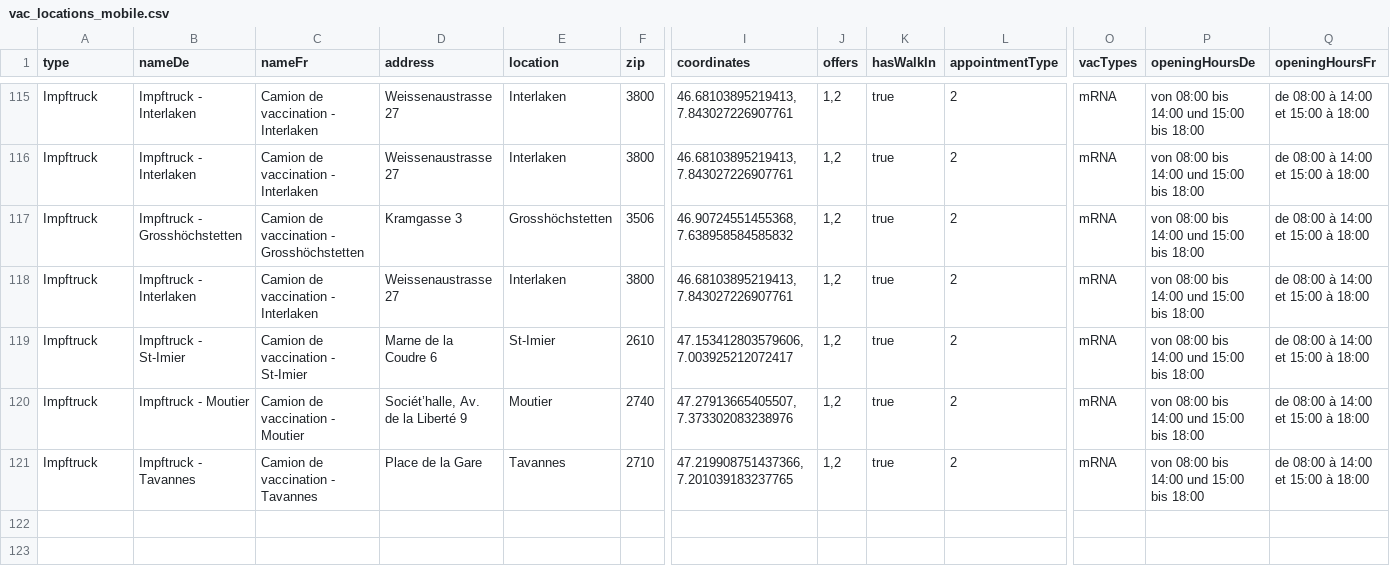
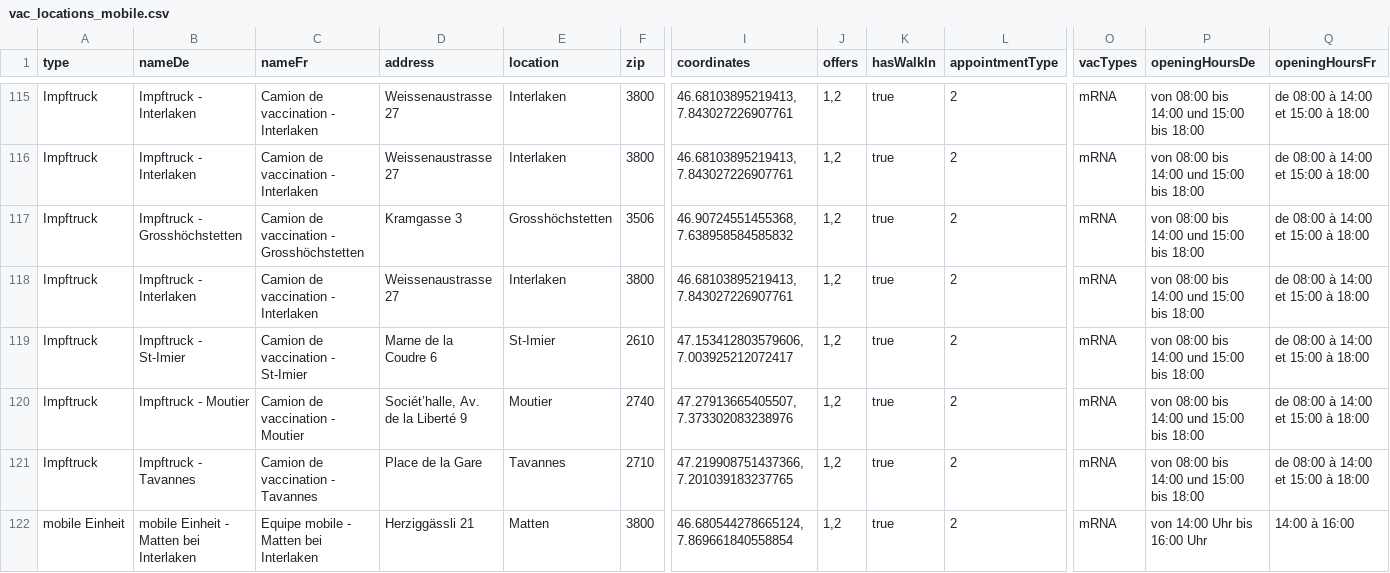
Before and after one commit to openDataBE/VacOffer, a CSV file: vac_locations_mobile.csv, drawn as a sheet; only a part is shown, gaps mark what is left out; rows hold the shown columns only; the diff names each change by its address in the sheet, - before the commit and + after, or states it on an @@ line.

Commit message:
Update vac_locations_mobile.csv
Update Matten mobile Einheit

```diff
--- a/vac_locations_mobile.csv
+++ b/vac_locations_mobile.csv
+row 122: mobile Einheit | mobile Einheit - Matten bei Interlaken | Equipe mobile - Matten bei Interlaken | Herziggässli 21 | Matten | 3800 | 46.680544278665124, 7.869661840558854 | 1,2 | true | 2 | mRNA | von 14:00 Uhr bis 16:00 Uhr | 14:00 à 16:00
```
